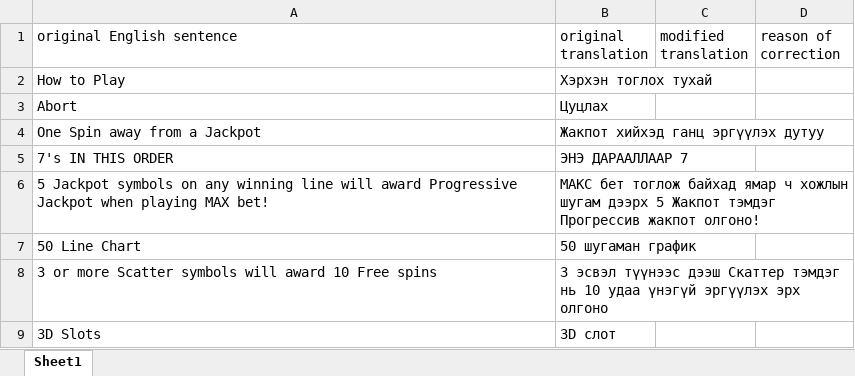
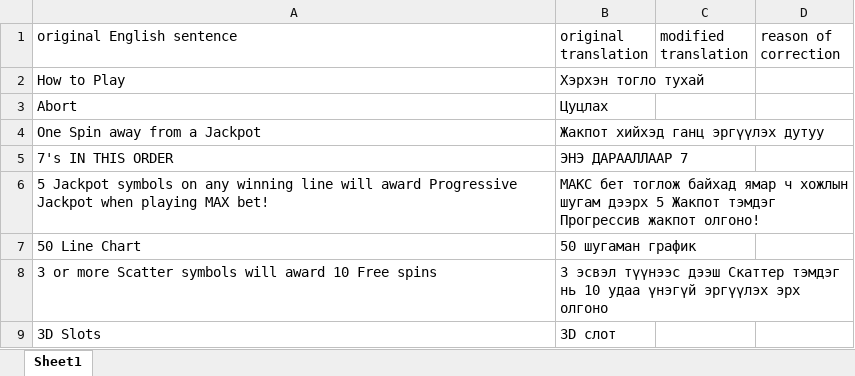
Before and after one commit to PredragWebDev/chatbot-with-file-upload-and-parse-using-chatgpt, an Excel workbook: result/test for local 1.xlsx, sheet Sheet1, drawn as a sheet; values as stored, in another font and other column widths than the file's, no borders; the diff names each change by its address in the sheet, - before the commit and + after, or states it on an @@ line.

```diff
--- a/result/test for local 1.xlsx (sheet Sheet1)
+++ b/result/test for local 1.xlsx (sheet Sheet1)
-B2 (original translation): Хэрхэн тоглох тухай
+B2 (original translation): Хэрхэн тогло тухай
```
Also changed, not shown: 4 other files.
